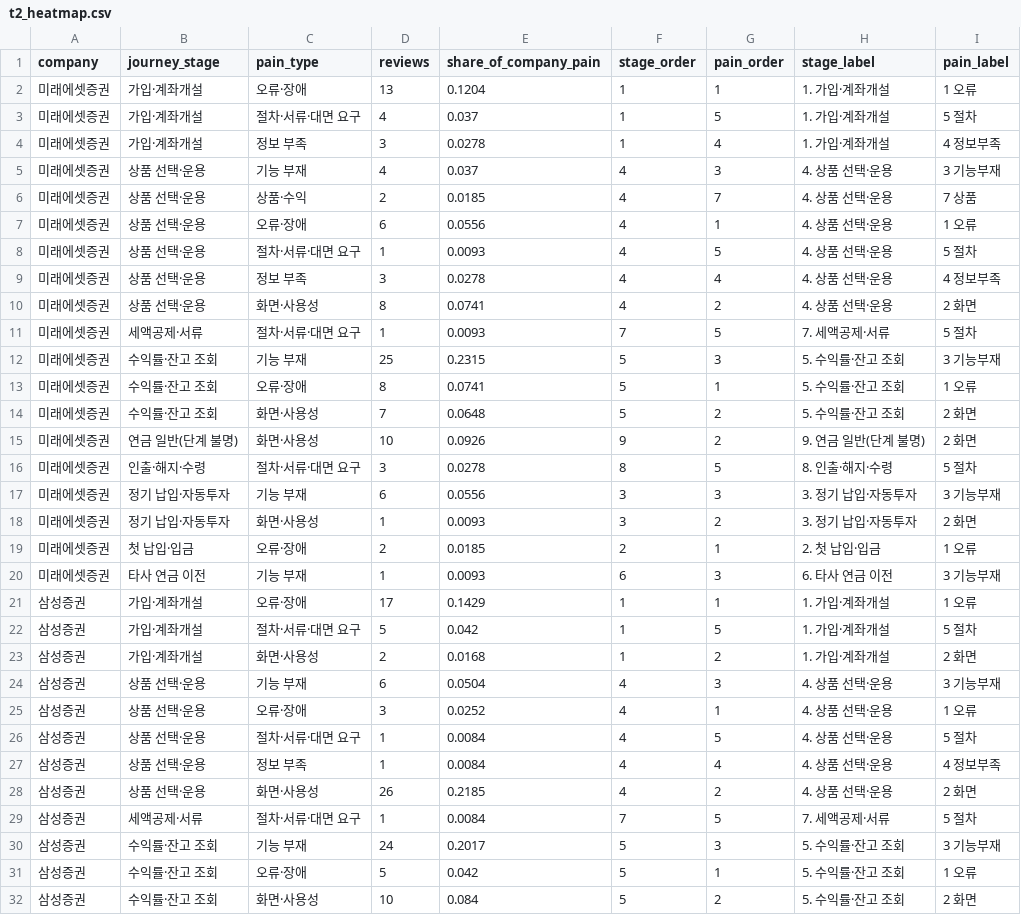
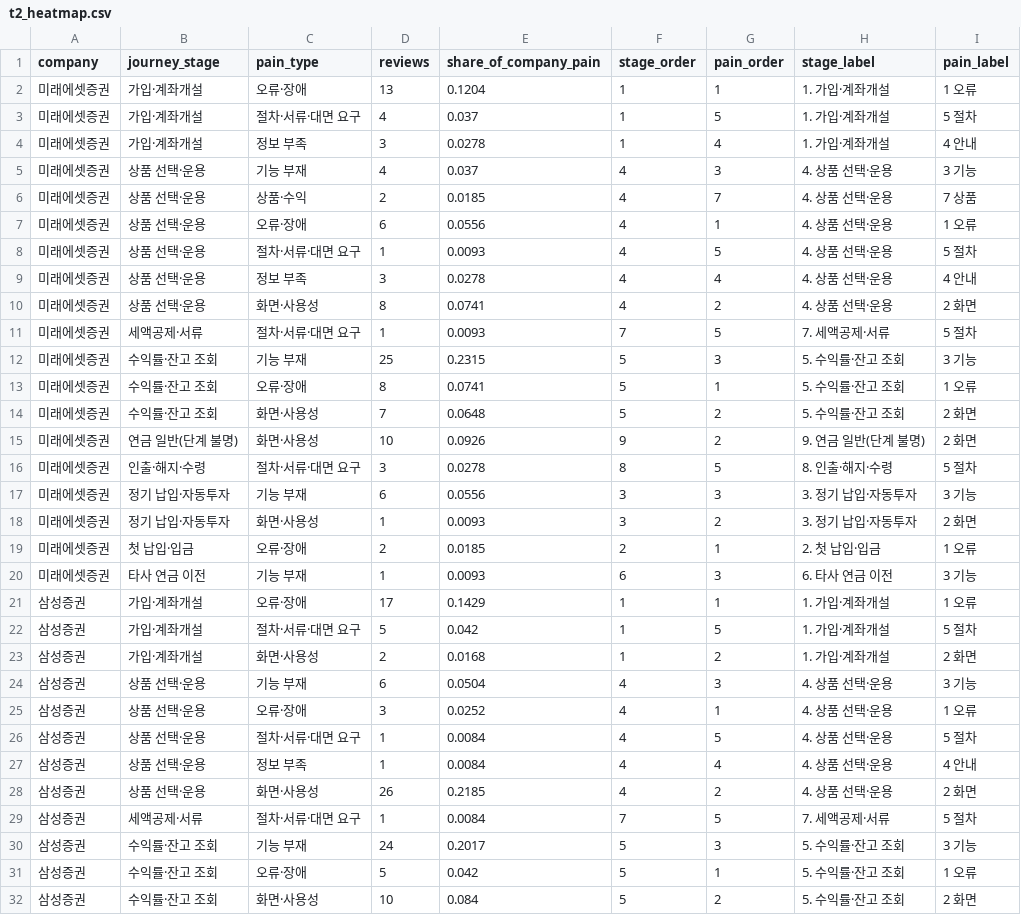
Before and after one commit to jhheo51-arch/irp-aov-radar, a CSV file: data/tableau/t2_heatmap.csv, drawn as a sheet; only a part is shown; the diff covers the shown part only.

```diff
--- a/data/tableau/t2_heatmap.csv
+++ b/data/tableau/t2_heatmap.csv
@@ -3,4 +3,4 @@ company,journey_stage,pain_type,reviews,share_of_company_pain,stage_order,pain_o
 미래에셋증권,가입·계좌개설,절차·서류·대면 요구,4,0.037,1,5,1. 가입·계좌개설,5 절차
-미래에셋증권,가입·계좌개설,정보 부족,3,0.0278,1,4,1. 가입·계좌개설,4 정보부족
-미래에셋증권,상품 선택·운용,기능 부재,4,0.037,4,3,4. 상품 선택·운용,3 기능부재
+미래에셋증권,가입·계좌개설,정보 부족,3,0.0278,1,4,1. 가입·계좌개설,4 안내
+미래에셋증권,상품 선택·운용,기능 부재,4,0.037,4,3,4. 상품 선택·운용,3 기능
 미래에셋증권,상품 선택·운용,상품·수익,2,0.0185,4,7,4. 상품 선택·운용,7 상품
@@ -8,6 +8,6 @@ company,journey_stage,pain_type,reviews,share_of_company_pain,stage_order,pain_o
 미래에셋증권,상품 선택·운용,절차·서류·대면 요구,1,0.0093,4,5,4. 상품 선택·운용,5 절차
-미래에셋증권,상품 선택·운용,정보 부족,3,0.0278,4,4,4. 상품 선택·운용,4 정보부족
+미래에셋증권,상품 선택·운용,정보 부족,3,0.0278,4,4,4. 상품 선택·운용,4 안내
 미래에셋증권,상품 선택·운용,화면·사용성,8,0.0741,4,2,4. 상품 선택·운용,2 화면
 미래에셋증권,세액공제·서류,절차·서류·대면 요구,1,0.0093,7,5,7. 세액공제·서류,5 절차
-미래에셋증권,수익률·잔고 조회,기능 부재,25,0.2315,5,3,5. 수익률·잔고 조회,3 기능부재
+미래에셋증권,수익률·잔고 조회,기능 부재,25,0.2315,5,3,5. 수익률·잔고 조회,3 기능
 미래에셋증권,수익률·잔고 조회,오류·장애,8,0.0741,5,1,5. 수익률·잔고 조회,1 오류
@@ -16,6 +16,6 @@ company,journey_stage,pain_type,reviews,share_of_company_pain,stage_order,pain_o
 미래에셋증권,인출·해지·수령,절차·서류·대면 요구,3,0.0278,8,5,8. 인출·해지·수령,5 절차
-미래에셋증권,정기 납입·자동투자,기능 부재,6,0.0556,3,3,3. 정기 납입·자동투자,3 기능부재
+미래에셋증권,정기 납입·자동투자,기능 부재,6,0.0556,3,3,3. 정기 납입·자동투자,3 기능
 미래에셋증권,정기 납입·자동투자,화면·사용성,1,0.0093,3,2,3. 정기 납입·자동투자,2 화면
 미래에셋증권,첫 납입·입금,오류·장애,2,0.0185,2,1,2. 첫 납입·입금,1 오류
-미래에셋증권,타사 연금 이전,기능 부재,1,0.0093,6,3,6. 타사 연금 이전,3 기능부재
+미래에셋증권,타사 연금 이전,기능 부재,1,0.0093,6,3,6. 타사 연금 이전,3 기능
 삼성증권,가입·계좌개설,오류·장애,17,0.1429,1,1,1. 가입·계좌개설,1 오류
@@ -23,9 +23,9 @@ company,journey_stage,pain_type,reviews,share_of_company_pain,stage_order,pain_o
 삼성증권,가입·계좌개설,화면·사용성,2,0.0168,1,2,1. 가입·계좌개설,2 화면
-삼성증권,상품 선택·운용,기능 부재,6,0.0504,4,3,4. 상품 선택·운용,3 기능부재
+삼성증권,상품 선택·운용,기능 부재,6,0.0504,4,3,4. 상품 선택·운용,3 기능
 삼성증권,상품 선택·운용,오류·장애,3,0.0252,4,1,4. 상품 선택·운용,1 오류
 삼성증권,상품 선택·운용,절차·서류·대면 요구,1,0.0084,4,5,4. 상품 선택·운용,5 절차
-삼성증권,상품 선택·운용,정보 부족,1,0.0084,4,4,4. 상품 선택·운용,4 정보부족
+삼성증권,상품 선택·운용,정보 부족,1,0.0084,4,4,4. 상품 선택·운용,4 안내
 삼성증권,상품 선택·운용,화면·사용성,26,0.2185,4,2,4. 상품 선택·운용,2 화면
 삼성증권,세액공제·서류,절차·서류·대면 요구,1,0.0084,7,5,7. 세액공제·서류,5 절차
-삼성증권,수익률·잔고 조회,기능 부재,24,0.2017,5,3,5. 수익률·잔고 조회,3 기능부재
+삼성증권,수익률·잔고 조회,기능 부재,24,0.2017,5,3,5. 수익률·잔고 조회,3 기능
 삼성증권,수익률·잔고 조회,오류·장애,5,0.042,5,1,5. 수익률·잔고 조회,1 오류
```
Also changed, not shown: 10 edited cells elsewhere in this file, data/tableau/t4_quality.csv, 3 other files.
